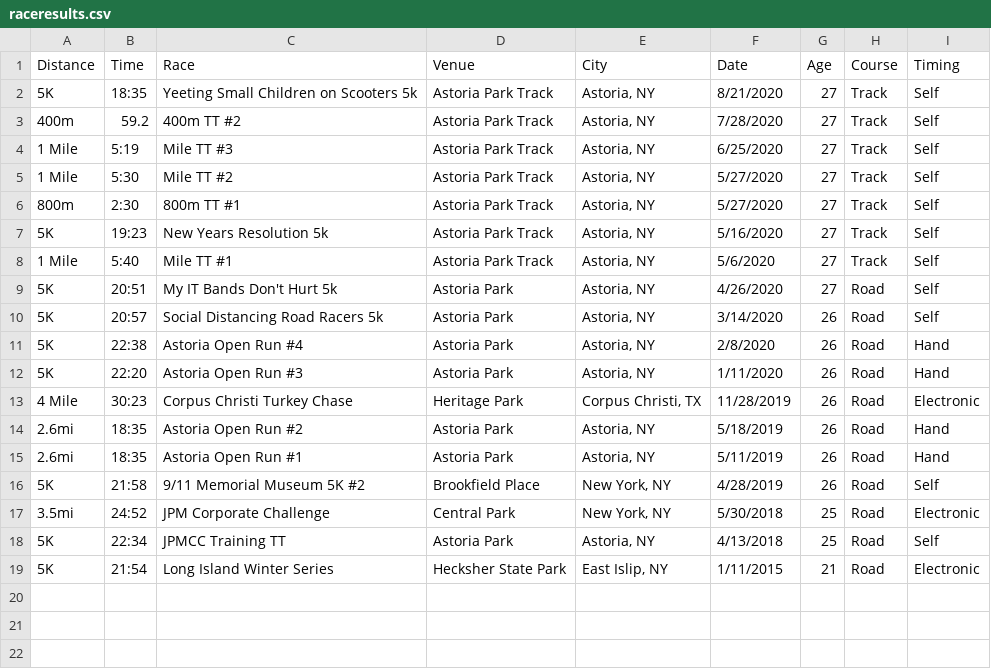
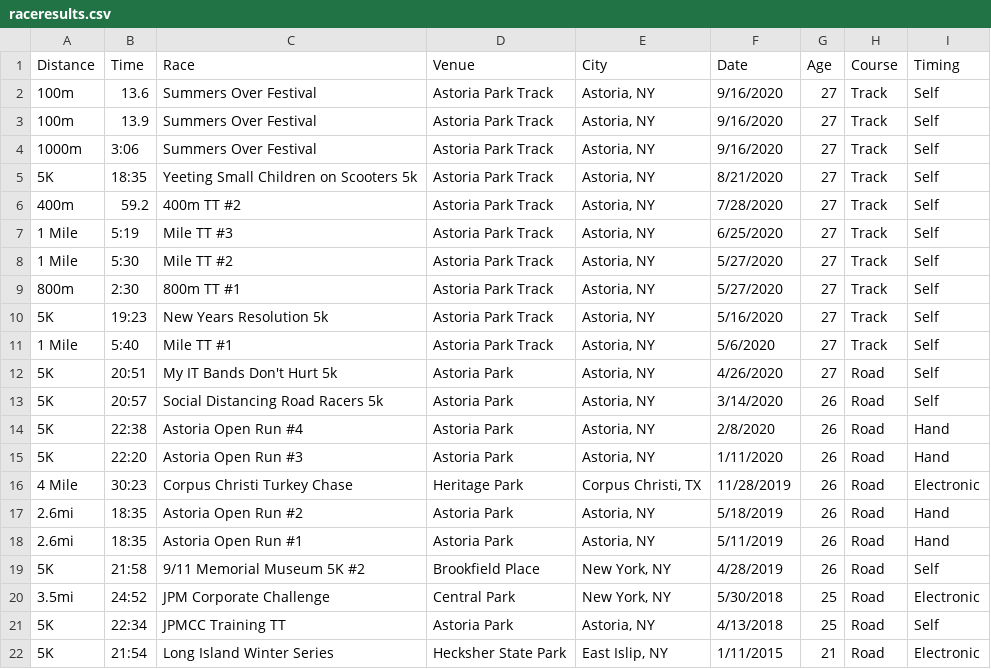
Before and after one commit to kenneththomas/kensraceresults, a CSV file: raceresults.csv, drawn as a sheet; the diff names each change by its address in the sheet, - before the commit and + after, or states it on an @@ line.

```diff
--- a/raceresults.csv
+++ b/raceresults.csv
+row 2: 100m | 13.6 | Summers Over Festival | Astoria Park Track | Astoria, NY | 9/16/2020 | 27 | Track | Self
+row 3: 100m | 13.9 | Summers Over Festival | Astoria Park Track | Astoria, NY | 9/16/2020 | 27 | Track | Self
+row 4: 1000m | 3:06 | Summers Over Festival | Astoria Park Track | Astoria, NY | 9/16/2020 | 27 | Track | Self
```
Also changed, not shown: 1 other file.
